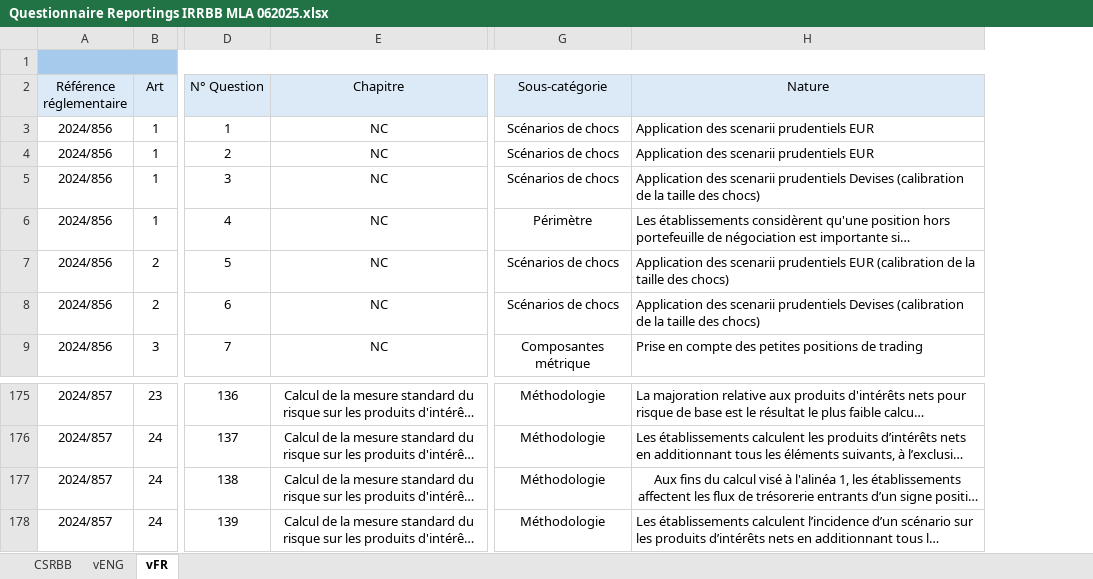
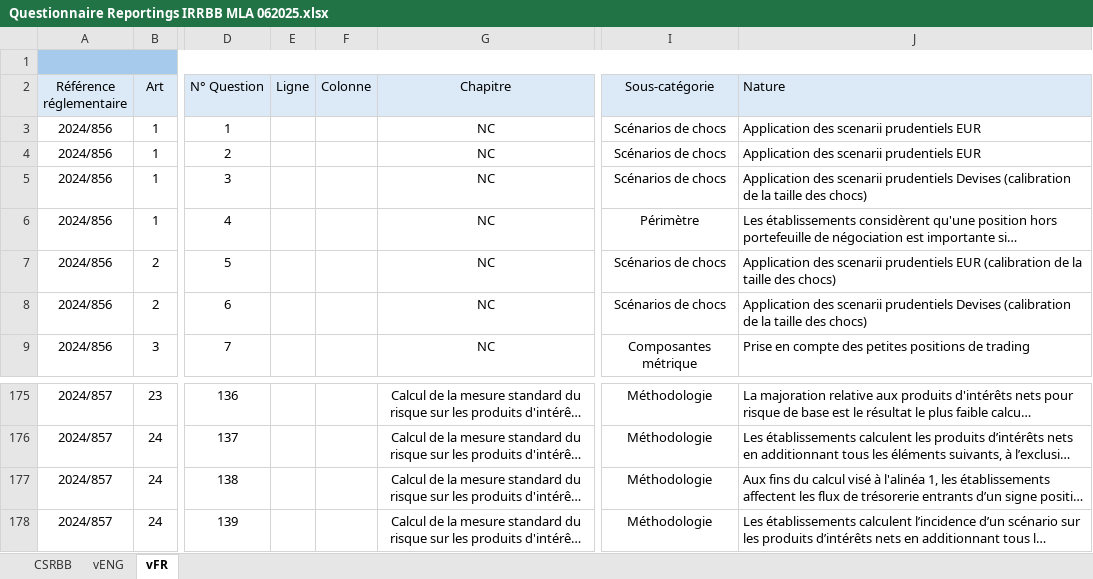
Before and after one commit to Famealy-dwell/bpce, an Excel workbook: Questionnaire Reportings IRRBB MLA 062025.xlsx, sheet vFR, drawn as a sheet; only a part is shown, gaps mark what is left out; long unchanged cells end in …; values as stored, in another font and other column widths than the file's, no borders; charts and pictures and conditional formats not drawn; addresses are those after the commit; the diff covers the shown part only; the diff names each change by its address in the sheet, - before the commit and + after, or states it on an @@ line.

```diff
--- a/Questionnaire Reportings IRRBB MLA 062025.xlsx (sheet vFR)
+++ b/Questionnaire Reportings IRRBB MLA 062025.xlsx (sheet vFR)
+column E (Ligne), empty
+column F (Colonne), empty
-J2 alignment: center
+J2 alignment: left
-J177 alignment: center
+J177 alignment: left
```
Also changed, not shown: 198 added rows elsewhere in this sheet, charts or pictures.
